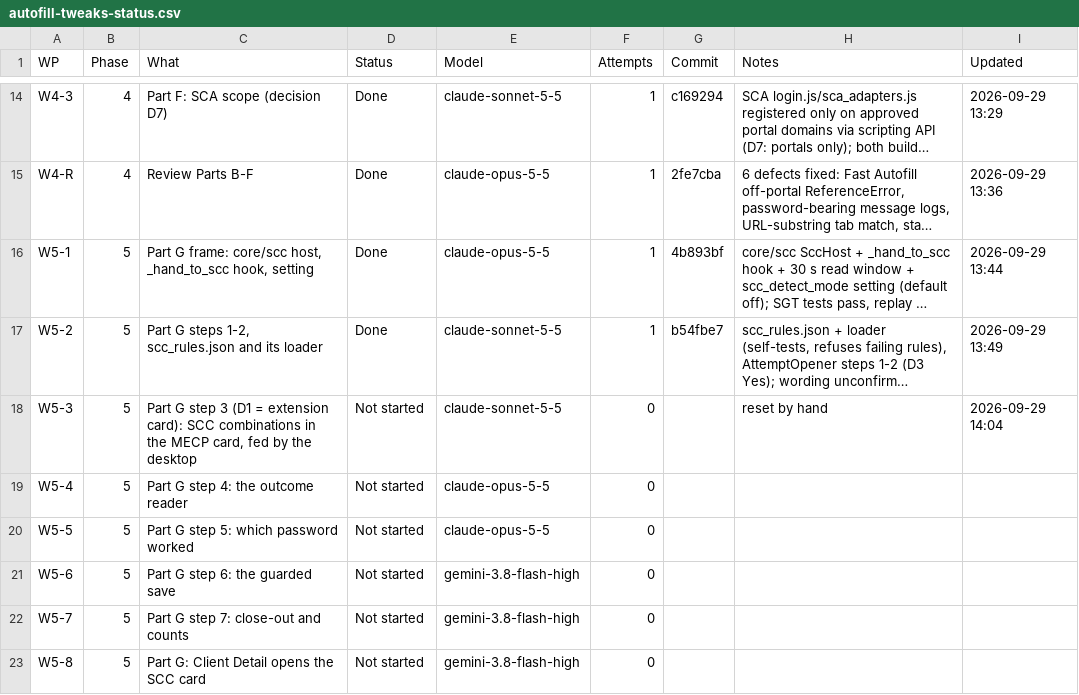
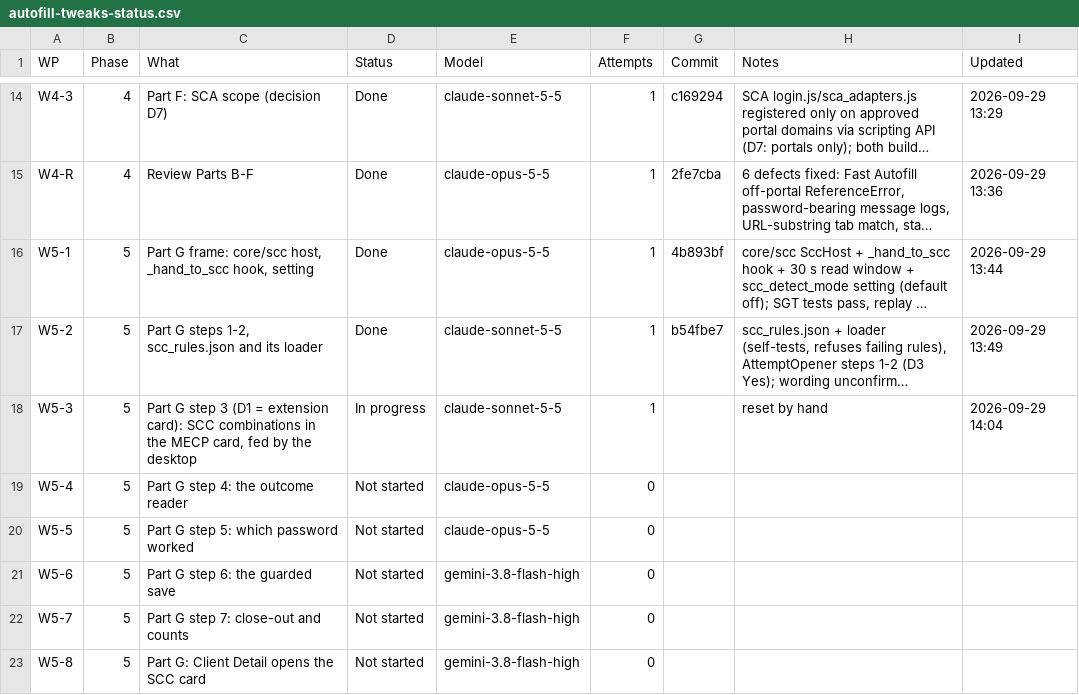
Before and after one commit to NexCardel/Project_Sera, a CSV file: docs/autofill_tweaks/autofill-tweaks-status.csv, drawn as a sheet; only a part is shown, gaps mark what is left out; long unchanged cells end in …; the diff names each change by its address in the sheet, - before the commit and + after, or states it on an @@ line.

```diff
--- a/docs/autofill_tweaks/autofill-tweaks-status.csv
+++ b/docs/autofill_tweaks/autofill-tweaks-status.csv
-D18 (Status): Not started
+D18 (Status): In progress
-F18 (Attempts): 0
+F18 (Attempts): 1
```
Also changed, not shown: docs/autofill_tweaks/autofill-tweaks-checks.csv, 16 other files.
